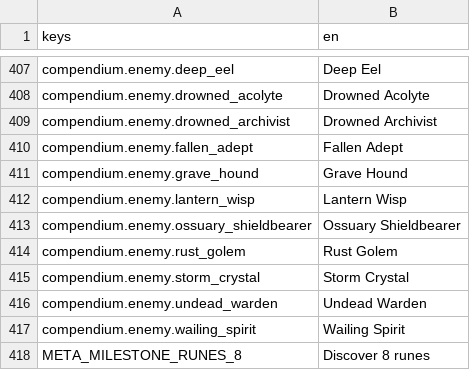
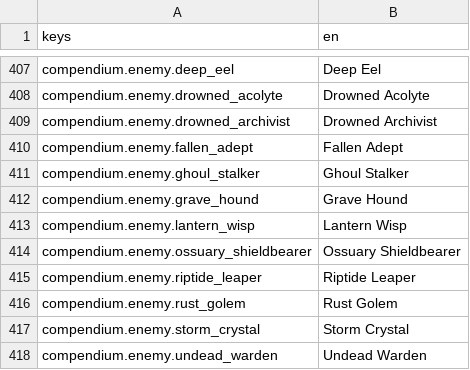
Before and after one commit to franklinjr12/ArcaneDungeon, a CSV file: i18n/strings_en.csv, drawn as a sheet; only a part is shown, gaps mark what is left out; the shorter side is filled out with more unchanged rows; the diff names each change by its address in the sheet, - before the commit and + after, or states it on an @@ line.

```diff
--- a/i18n/strings_en.csv
+++ b/i18n/strings_en.csv
+row 411: compendium.enemy.ghoul_stalker | Ghoul Stalker
+row 415: compendium.enemy.riptide_leaper | Riptide Leaper
```
Also changed, not shown: 7 other files.
